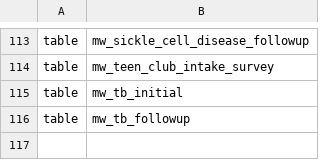
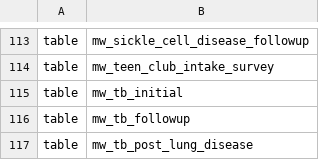
Before and after one commit to b-ngongonda/apzu-etl, a CSV file: jobs/pentaho/malawi/schema/schema.csv, drawn as a sheet; only a part is shown, gaps mark what is left out.

Commit message:
MLW-1697: add tb post lung disease data warehouse table

```diff
--- a/jobs/pentaho/malawi/schema/schema.csv
+++ b/jobs/pentaho/malawi/schema/schema.csv
@@ -116 +116,2 @@ table,mw_tb_initial
 table,mw_tb_followup
+table,mw_tb_post_lung_disease
```
Also changed, not shown: 4 other files.
